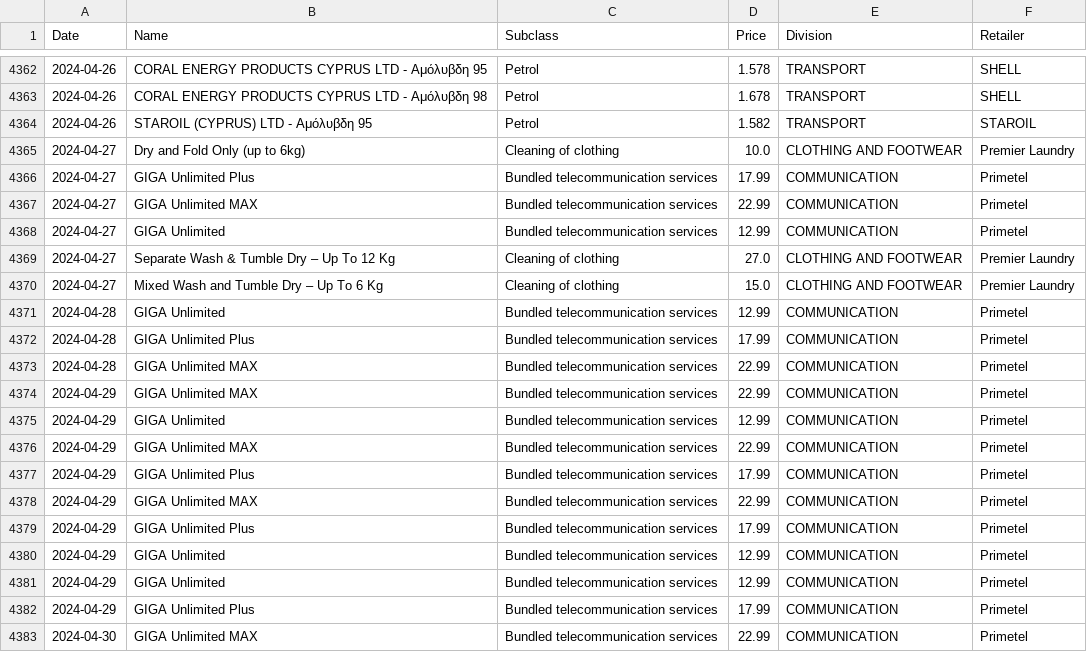
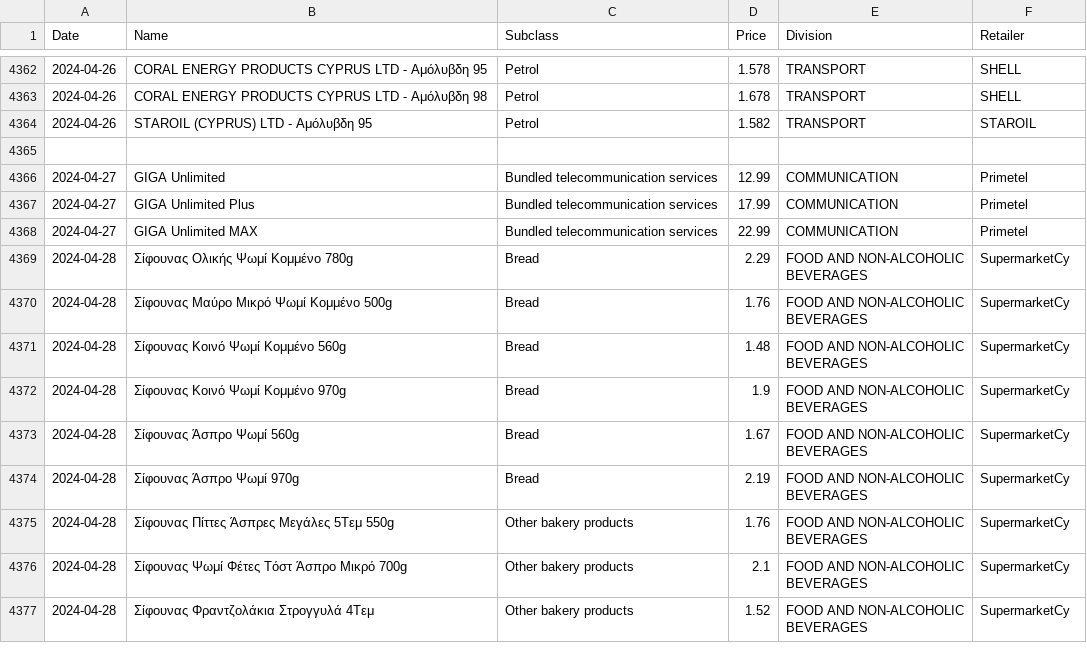
Before and after one commit to kvitalis/CyBPP, a CSV file: Datasets/raw_data.csv, drawn as a sheet; only a part is shown, gaps mark what is left out; the shorter side is filled out with more unchanged rows; removed rows and columns are numbered as before the commit, all else as after; the diff covers the shown part only; the diff names each change by its address in the sheet, - before the commit and + after, or states it on an @@ line.

Commit message:
Update raw_data.csv

```diff
--- a/Datasets/raw_data.csv
+++ b/Datasets/raw_data.csv
-row 4365: 2024-04-27 | Dry and Fold Only (up to 6kg) | Cleaning of clothing | 10.0 | CLOTHING AND FOOTWEAR | Premier Laundry
+row 4365: (empty)
@@ row 4368 moved to row 4366: 2024-04-27 @@
-row 4369: 2024-04-27 | Separate Wash & Tumble Dry – Up To 12 Kg | Cleaning of clothing | 27.0 | CLOTHING AND FOOTWEAR | Premier Laundry
-row 4370: 2024-04-27 | Mixed Wash and Tumble Dry – Up To 6 Kg | Cleaning of clothing | 15.0 | CLOTHING AND FOOTWEAR | Premier Laundry
@@ row 4371 moved to row 6546: 2024-04-28 @@
@@ row 4372 moved to row 6547: 2024-04-28 @@
@@ row 4373 moved to row 6548: 2024-04-28 @@
@@ row 4374 moved to row 6550: 2024-04-29 @@
@@ row 4375 moved to row 6549: 2024-04-29 @@
-row 4376: 2024-04-29 | GIGA Unlimited MAX | Bundled telecommunication services | 22.99 | COMMUNICATION | Primetel
@@ row 4377 moved to row 6551: 2024-04-29 @@
-row 4378: 2024-04-29 | GIGA Unlimited MAX | Bundled telecommunication services | 22.99 | COMMUNICATION | Primetel
-row 4379: 2024-04-29 | GIGA Unlimited Plus | Bundled telecommunication services | 17.99 | COMMUNICATION | Primetel
-row 4380: 2024-04-29 | GIGA Unlimited | Bundled telecommunication services | 12.99 | COMMUNICATION | Primetel
-row 4381: 2024-04-29 | GIGA Unlimited | Bundled telecommunication services | 12.99 | COMMUNICATION | Primetel
-row 4382: 2024-04-29 | GIGA Unlimited Plus | Bundled telecommunication services | 17.99 | COMMUNICATION | Primetel
@@ row 4383 moved to row 6552: 2024-04-30 @@
```
Also changed, not shown: 1 removed row and 29 moved rows elsewhere in this file.
